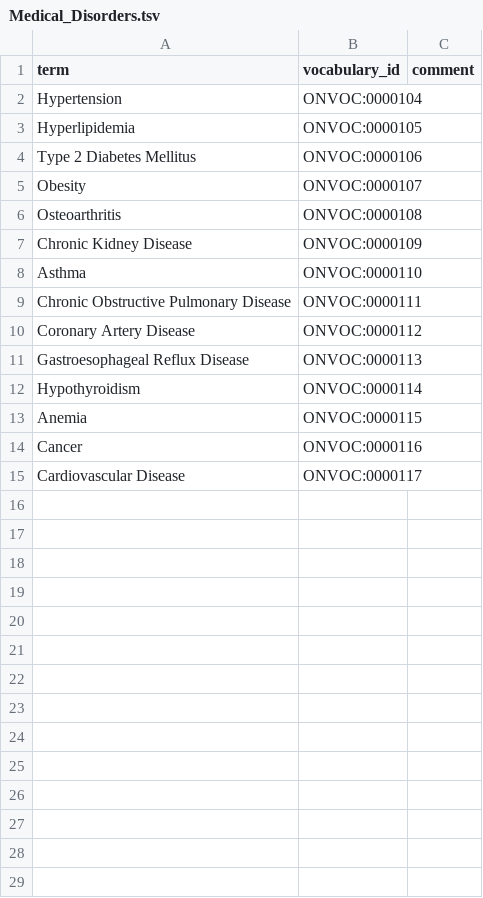
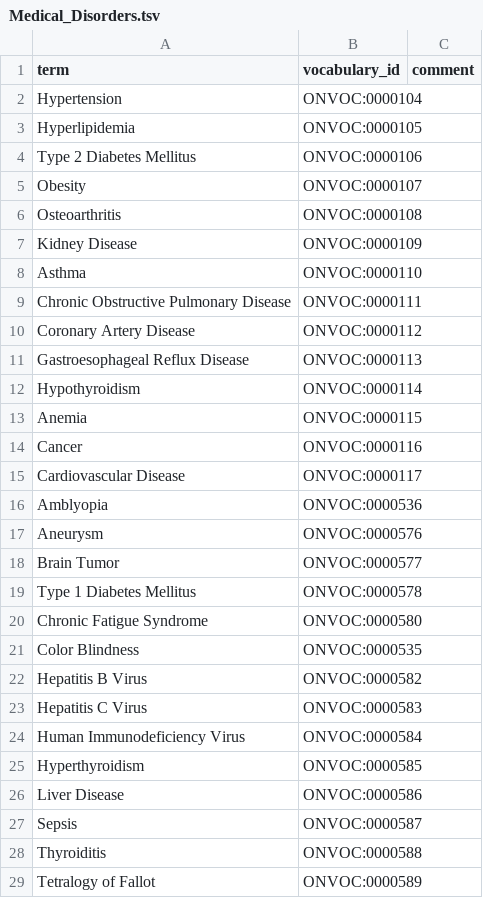
Before and after one commit to ckindermann/open-neuro-catalog, a TSV file: vocabulary/Disorders/Medical_Disorders.tsv, drawn as a sheet.

Commit message:
Update Disorder IDs

```diff
--- a/vocabulary/Disorders/Medical_Disorders.tsv
+++ b/vocabulary/Disorders/Medical_Disorders.tsv
@@ -6,3 +6,3 @@ Obesity	ONVOC:0000107
 Osteoarthritis	ONVOC:0000108	
-Chronic Kidney Disease	ONVOC:0000109	
+Kidney Disease	ONVOC:0000109	
 Asthma	ONVOC:0000110	
@@ -15 +15,15 @@ Cancer	ONVOC:0000116
 Cardiovascular Disease	ONVOC:0000117	
+Amblyopia	ONVOC:0000536	
+Aneurysm	ONVOC:0000576	
+Brain Tumor	ONVOC:0000577	
+Type 1 Diabetes Mellitus	ONVOC:0000578	
+Chronic Fatigue Syndrome	ONVOC:0000580	
+Color Blindness	ONVOC:0000535	
+Hepatitis B Virus	ONVOC:0000582	
+Hepatitis C Virus	ONVOC:0000583	
+Human Immunodeficiency Virus	ONVOC:0000584	
+Hyperthyroidism	ONVOC:0000585	
+Liver Disease	ONVOC:0000586	
+Sepsis	ONVOC:0000587	
+Thyroiditis	ONVOC:0000588	
+Tetralogy of Fallot	ONVOC:0000589	
```
Also changed, not shown: vocabulary/Disorders/Neurological_Disorders.tsv, vocabulary/Disorders/Psychiatric_Disorders.tsv.
